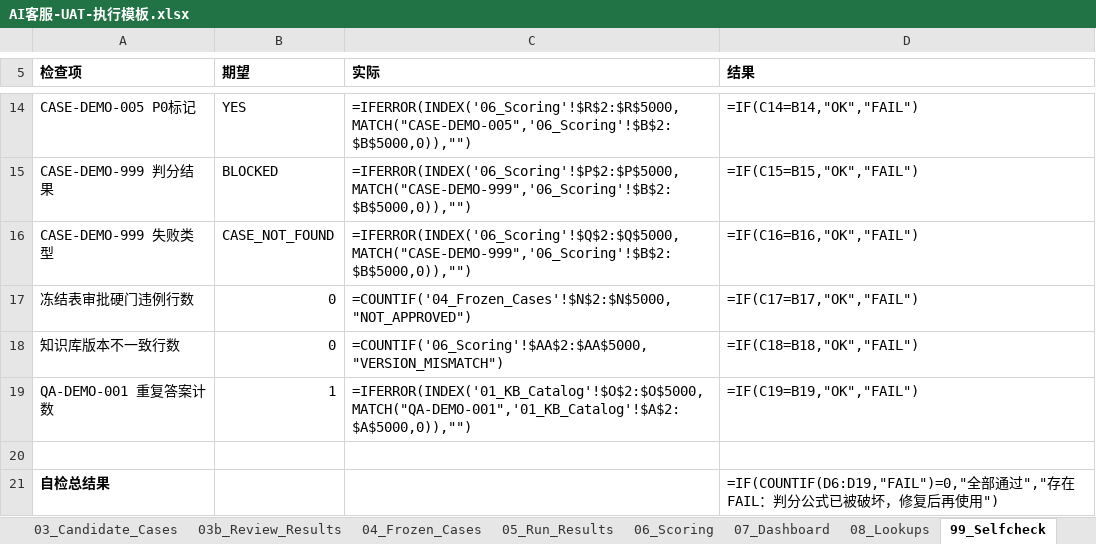
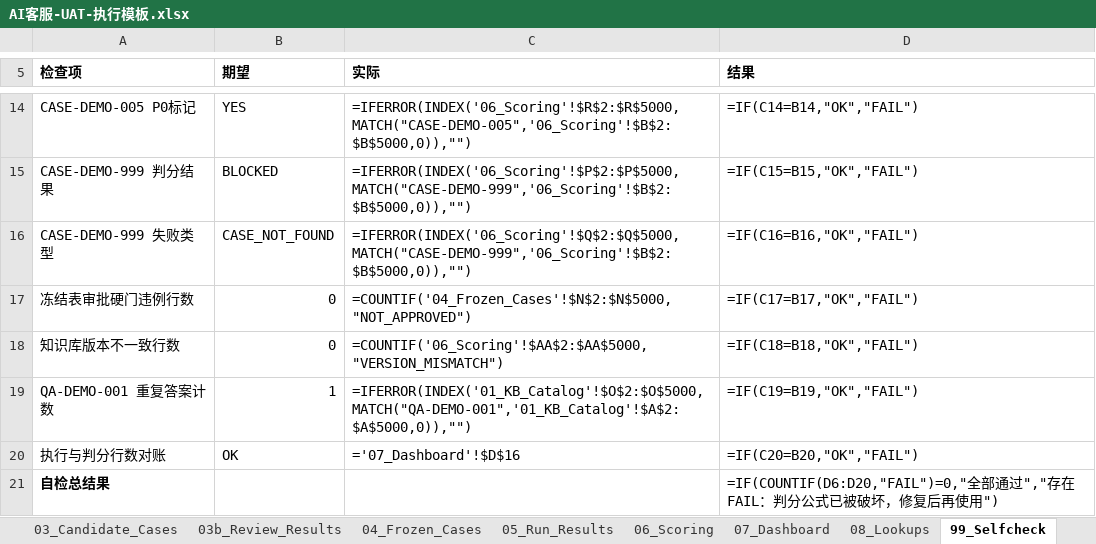
Before and after one commit to muxiawei-ai/ai-agent-project, an Excel workbook: 02-templates/AI客服-UAT-执行模板.xlsx, sheet 99_Selfcheck, drawn as a sheet; only a part is shown, gaps mark what is left out; values as stored, in another font and other column widths than the file's, no borders; formulas without a stored value are shown as written; the diff names each change by its address in the sheet, - before the commit and + after, or states it on an @@ line.

```diff
--- a/02-templates/AI客服-UAT-执行模板.xlsx (sheet 99_Selfcheck)
+++ b/02-templates/AI客服-UAT-执行模板.xlsx (sheet 99_Selfcheck)
-row 20: (empty)
+row 20: 执行与判分行数对账 | OK | ='07_Dashboard'!$D$16 | =IF(C20=B20,"OK","FAIL")
-D21 (结果): =IF(COUNTIF(D6:D19,"FAIL")=0,"全部通过…
+D21 (结果): =IF(COUNTIF(D6:D20,"FAIL")=0,"全部通过…
```
Also changed, not shown: sheet 07_Dashboard, 4 other files.
